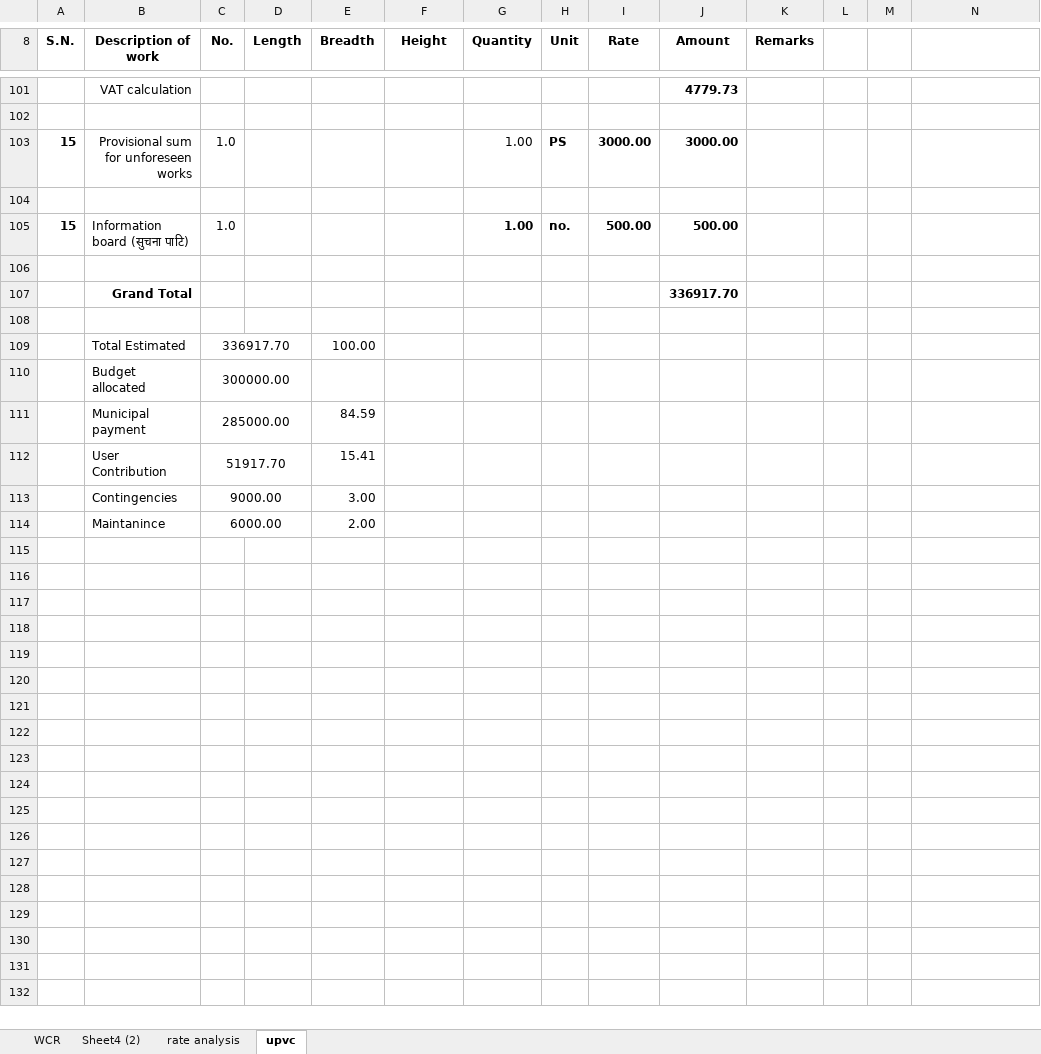
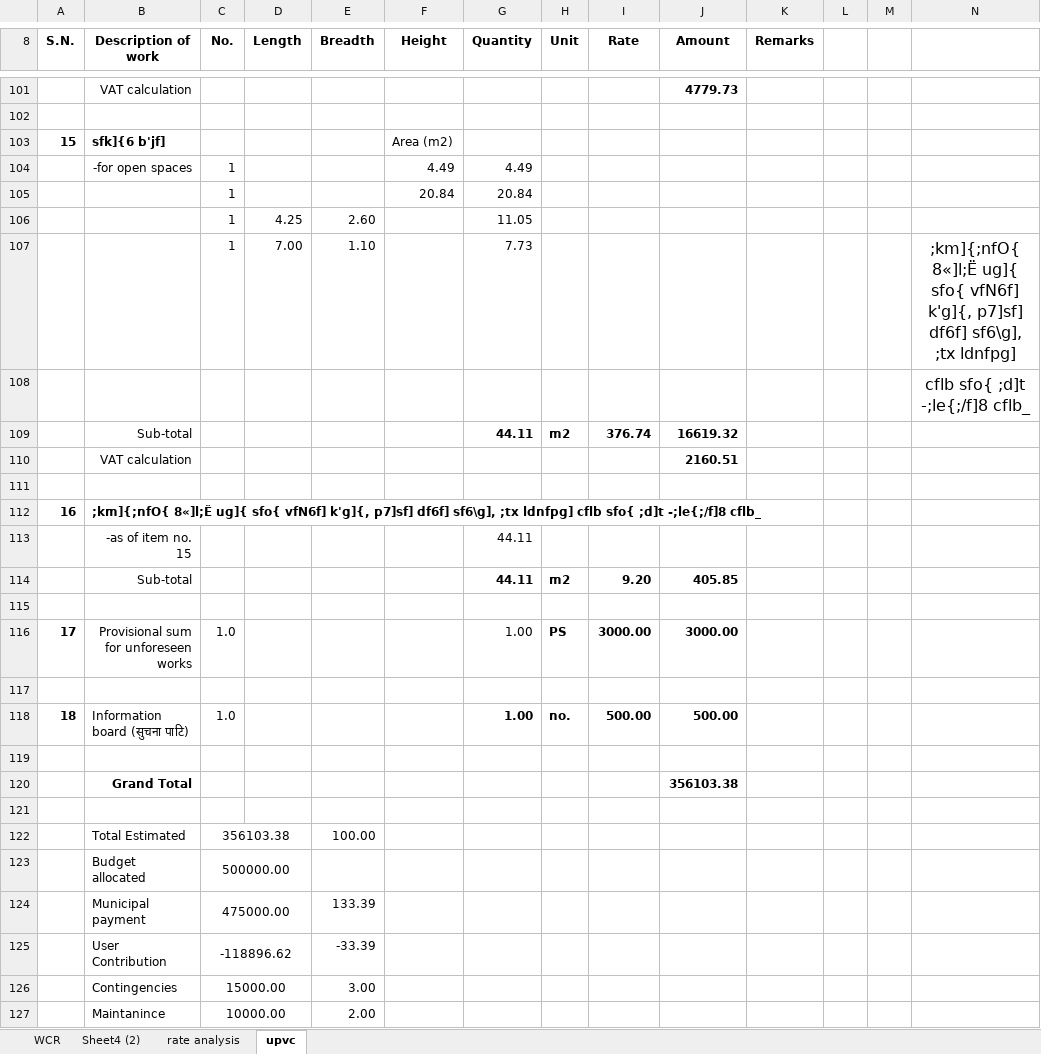
Before and after one commit to suwalcrystal/ofc, an Excel workbook: ofc/estimates/परोपकार भवन मर्मत/परोपकार भवन मर्मत.xlsx, sheet upvc, drawn as a sheet; only a part is shown, gaps mark what is left out; values as stored, in another font and other column widths than the file's, no borders; removed rows and columns are numbered as before the commit, all else as after; the diff covers the shown part only; the diff names each change by its address in the sheet, - before the commit and + after, or states it on an @@ line.

```diff
--- a/ofc/estimates/परोपकार भवन मर्मत/परोपकार भवन मर्मत.xlsx (sheet upvc)
+++ b/ofc/estimates/परोपकार भवन मर्मत/परोपकार भवन मर्मत.xlsx (sheet upvc)
-row 103: 15 | Provisional sum for unforeseen works | 1.0 |  |  |  | 1.00 | PS | 3000.00 | 3000.00
+row 103: 15 | sfk]{6 b'jf] |  |  |  | Area (m2)
+row 104:  | -for open spaces | 1 |  |  | 4.49 | 4.49
+row 105:  |  | 1 |  |  | 20.84 | 20.84
+row 106:  |  | 1 | 4.25 | 2.60 |  | 11.05
+row 107:  |  | 1 | 7.00 | 1.10 |  | 7.73 |  |  |  |  |  |  | ;km]{;nfO{ 8«]l;Ë ug]{ sfo{ vfN6f] k'g]{, p7]sf] df6f] sf6\g], ;tx ldnfpg]
+row 108:  |  |  |  |  |  |  |  |  |  |  |  |  | cflb sfo{ ;d]t -;le{;/f]8 cflb_
+row 109:  | Sub-total |  |  |  |  | 44.11 | m2 | 376.74 | 16619.32
+row 110:  | VAT calculation |  |  |  |  |  |  |  | 2160.51
-row 105: 15 | Information board (सुचना पाटि) | 1.0 |  |  |  | 1.00 | no. | 500.00 | 500.00
+row 112: 16 | ;km]{;nfO{ 8«]l;Ë ug]{ sfo{ vfN6f] k'g]{, p7]sf] df6f] sf6\g], ;tx ldnfpg] cflb sfo{ ;d]t -;le{;/f]8 cflb_
+row 113:  | -as of item no. 15 |  |  |  |  | 44.11
+row 114:  | Sub-total |  |  |  |  | 44.11 | m2 | 9.20 | 405.85
-row 107:  | Grand Total |  |  |  |  |  |  |  | 336917.70
+row 116: 17 | Provisional sum for unforeseen works | 1.0 |  |  |  | 1.00 | PS | 3000.00 | 3000.00
+row 118: 18 | Information board (सुचना पाटि) | 1.0 |  |  |  | 1.00 | no. | 500.00 | 500.00
+row 119: (empty)
+row 120:  | Grand Total |  |  |  |  |  |  |  | 356103.38
+row 121: (empty)
-C122 (No.): 336917.70
+C122 (No.): 356103.38
-C123 (No.): 300000.00
+C123 (No.): 500000.00
-row 111:  | Municipal payment | 285000.00 |  | 84.59
-row 112:  | User Contribution | 51917.70 |  | 15.41
+row 124:  | Municipal payment | 475000.00 |  | 133.39
+row 125:  | User Contribution | -118896.62 |  | -33.39
-C126 (No.): 9000.00
+C126 (No.): 15000.00
-C127 (No.): 6000.00
+C127 (No.): 10000.00
```
Also changed, not shown: 1 edited cell elsewhere in this sheet, 4 other files.
